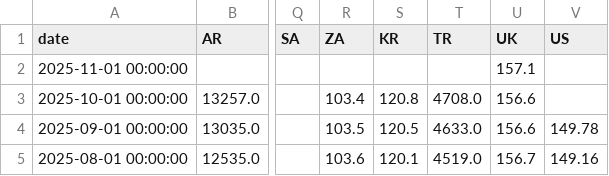
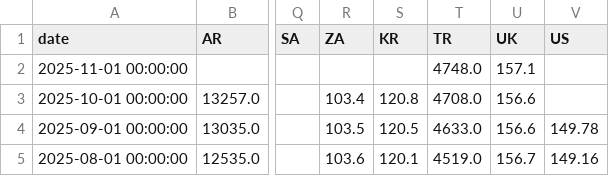
Before and after one commit to rektosaure/financial-data, a CSV file: macro-world/world_ppi.csv, drawn as a sheet; only a part is shown, gaps mark what is left out; the diff names each change by its address in the sheet, - before the commit and + after, or states it on an @@ line.

Commit message:
Update dataset 'WORLD_PPI' (world_ppi.csv)

```diff
--- a/macro-world/world_ppi.csv
+++ b/macro-world/world_ppi.csv
-T2 (TR): (empty)
+T2 (TR): 4748.0
```
